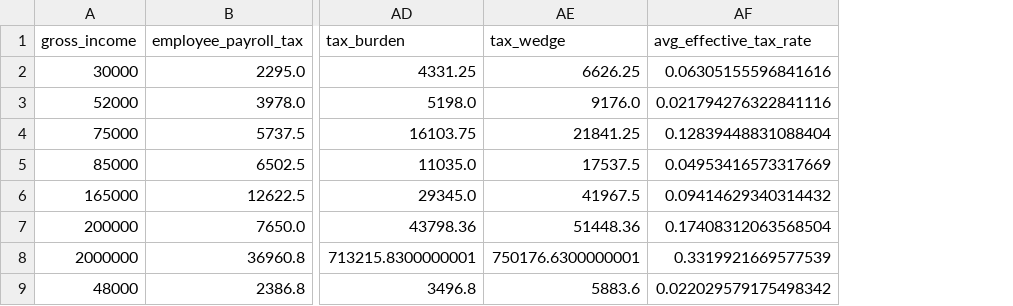
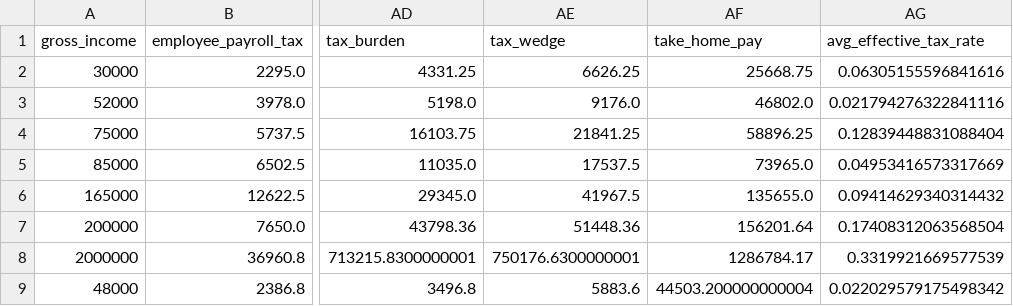
Before and after one commit to aelsibaie/taxsim, a CSV file: results/current_law_results.csv, drawn as a sheet; only a part is shown, gaps mark what is left out; the diff names each change by its address in the sheet, - before the commit and + after, or states it on an @@ line.

Commit message:
add take_home_pay

```diff
--- a/results/current_law_results.csv
+++ b/results/current_law_results.csv
+column AF (take_home_pay), rows 2-9: 25668.75 | 46802.0 | 58896.25 | 73965.0 | 135655.0 | 156201.64 | 1286784.17 | 44503.200000000004
```
Also changed, not shown: results/house_2018_results.csv, results/senate_2018_results.csv, 2 other files.
